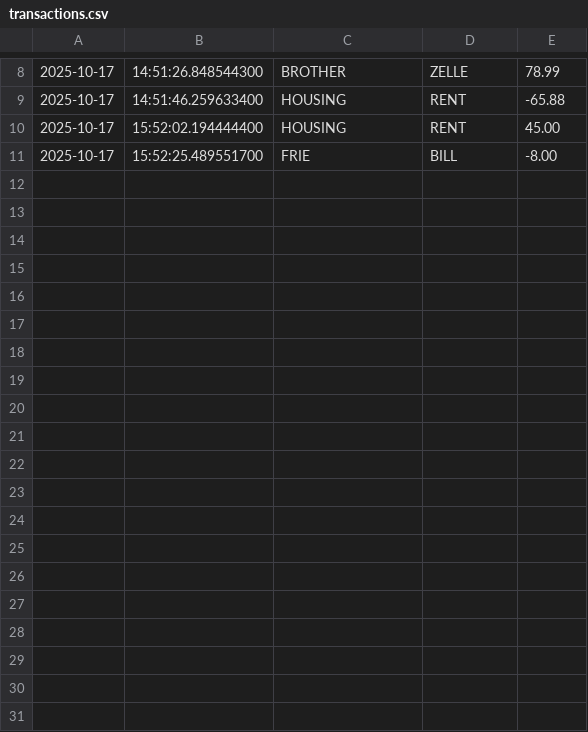
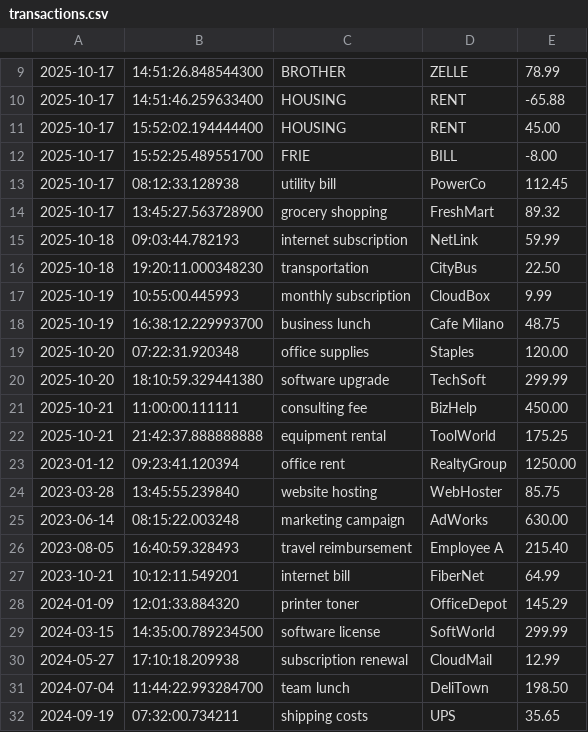
Before and after one commit to mzepeda040803-jpg/AccountingLedgerAppfixed, a CSV file: transactions.csv, drawn as a sheet; only a part is shown, gaps mark what is left out; the diff covers the shown part only; the diff names each change by its address in the sheet, - before the commit and + after, or states it on an @@ line.

Commit message:
new commit

```diff
--- a/transactions.csv
+++ b/transactions.csv
+row 13: 2025-10-17 | 08:12:33.128938 | utility bill | PowerCo | 112.45
+row 14: 2025-10-17 | 13:45:27.563728900 | grocery shopping | FreshMart | 89.32
+row 15: 2025-10-18 | 09:03:44.782193 | internet subscription | NetLink | 59.99
+row 16: 2025-10-18 | 19:20:11.000348230 | transportation | CityBus | 22.50
+row 17: 2025-10-19 | 10:55:00.445993 | monthly subscription | CloudBox | 9.99
+row 18: 2025-10-19 | 16:38:12.229993700 | business lunch | Cafe Milano | 48.75
+row 19: 2025-10-20 | 07:22:31.920348 | office supplies | Staples | 120.00
+row 20: 2025-10-20 | 18:10:59.329441380 | software upgrade | TechSoft | 299.99
+row 21: 2025-10-21 | 11:00:00.111111 | consulting fee | BizHelp | 450.00
+row 22: 2025-10-21 | 21:42:37.888888888 | equipment rental | ToolWorld | 175.25
+row 23: 2023-01-12 | 09:23:41.120394 | office rent | RealtyGroup | 1250.00
+row 24: 2023-03-28 | 13:45:55.239840 | website hosting | WebHoster | 85.75
+row 25: 2023-06-14 | 08:15:22.003248 | marketing campaign | AdWorks | 630.00
+row 26: 2023-08-05 | 16:40:59.328493 | travel reimbursement | Employee A | 215.40
+row 27: 2023-10-21 | 10:12:11.549201 | internet bill | FiberNet | 64.99
+row 28: 2024-01-09 | 12:01:33.884320 | printer toner | OfficeDepot | 145.29
+row 29: 2024-03-15 | 14:35:00.789234500 | software license | SoftWorld | 299.99
+row 30: 2024-05-27 | 17:10:18.209938 | subscription renewal | CloudMail | 12.99
+row 31: 2024-07-04 | 11:44:22.993284700 | team lunch | DeliTown | 198.50
+row 32: 2024-09-19 | 07:32:00.734211 | shipping costs | UPS | 35.65
```
Also changed, not shown: 17 added rows elsewhere in this file.
